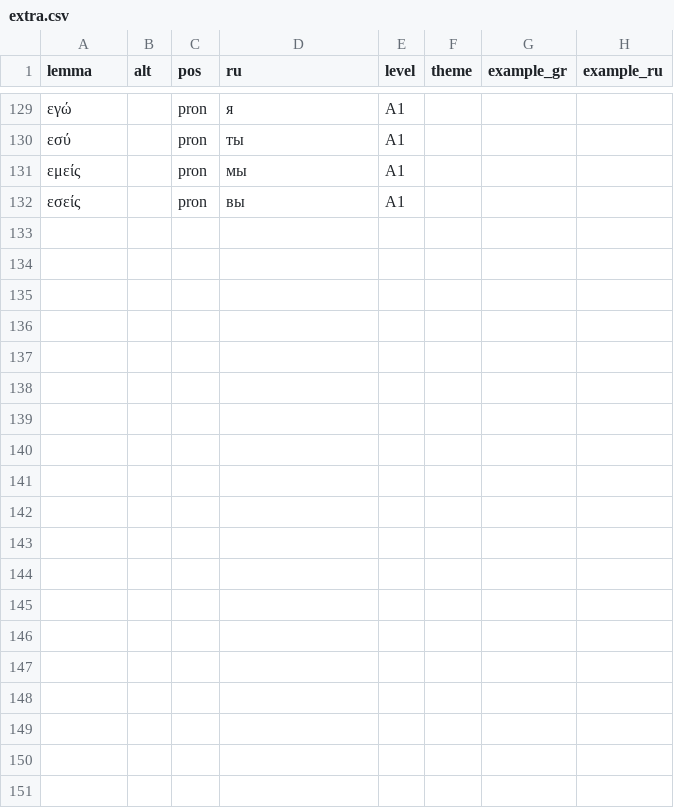
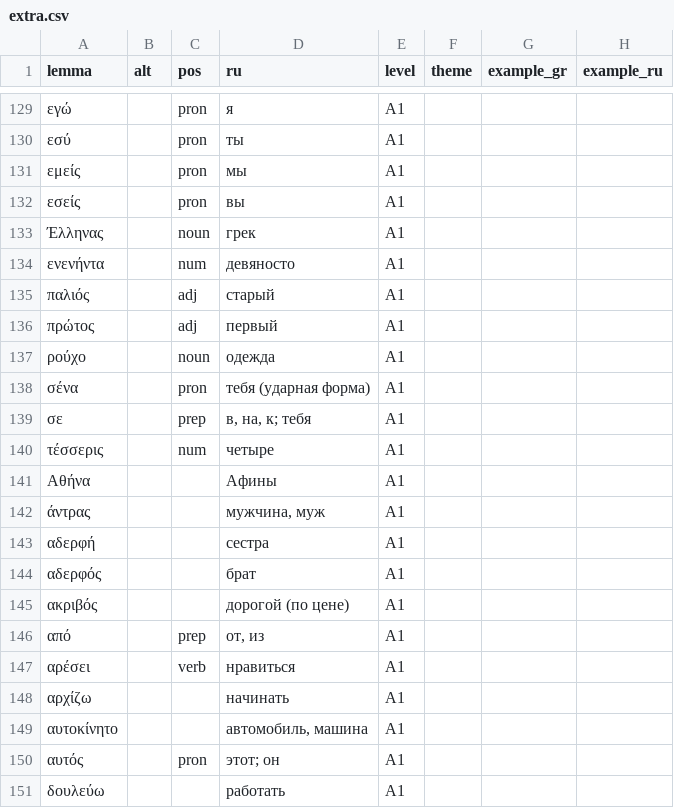
Before and after one commit to rvsemenov/greek, a CSV file: source/words/A1/extra.csv, drawn as a sheet; only a part is shown, gaps mark what is left out; the diff covers the shown part only.

Commit message:
Тесты: A1 10–15 и B2 11–12 — все правила покрыты
A1: прилагательные, винительный падеж и предлоги, притяжательные,
числительные, θέλω να, μου αρέσει (12–15 вопросов). B2: номинализация,
словообразование (12–14 вопросов). Недостающая лексика — в extra.csv
своих уровней; русские подсказки в вопросах с вводом.

```diff
--- a/source/words/A1/extra.csv
+++ b/source/words/A1/extra.csv
@@ -132 +132,20 @@ lemma,alt,pos,ru,level,theme,example_gr,example_ru
 εσείς,,pron,вы,A1,,,
+Έλληνας,,noun,грек,A1,,,
+ενενήντα,,num,девяносто,A1,,,
+παλιός,,adj,старый,A1,,,
+πρώτος,,adj,первый,A1,,,
+ρούχο,,noun,одежда,A1,,,
+σένα,,pron,тебя (ударная форма),A1,,,
+σε,,prep,"в, на, к; тебя",A1,,,
+τέσσερις,,num,четыре,A1,,,
+Αθήνα,,,Афины,A1,,,
+άντρας,,,"мужчина, муж",A1,,,
+αδερφή,,,сестра,A1,,,
+αδερφός,,,брат,A1,,,
+ακριβός,,,дорогой (по цене),A1,,,
+από,,prep,"от, из",A1,,,
+αρέσει,,verb,нравиться,A1,,,
+αρχίζω,,,начинать,A1,,,
+αυτοκίνητο,,,"автомобиль, машина",A1,,,
+αυτός,,pron,этот; он,A1,,,
+δουλεύω,,,работать,A1,,,
```
Also changed, not shown: 9 added rows elsewhere in this file, source/words/B2/extra.csv, 8 other files.
